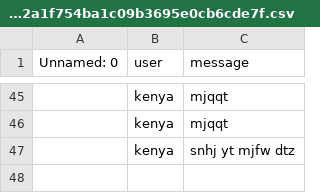
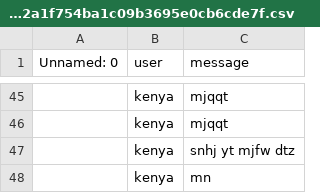
Before and after one commit to MrPig099/botik, a CSV file: 72b32a1f754ba1c09b3695e0cb6cde7f.csv, drawn as a sheet; only a part is shown, gaps mark what is left out; the diff names each change by its address in the sheet, - before the commit and + after, or states it on an @@ line.

Commit message:
Update 72b32a1f754ba1c09b3695e0cb6cde7f.csv

```diff
--- a/72b32a1f754ba1c09b3695e0cb6cde7f.csv
+++ b/72b32a1f754ba1c09b3695e0cb6cde7f.csv
+row 48:  | kenya | mn
```
